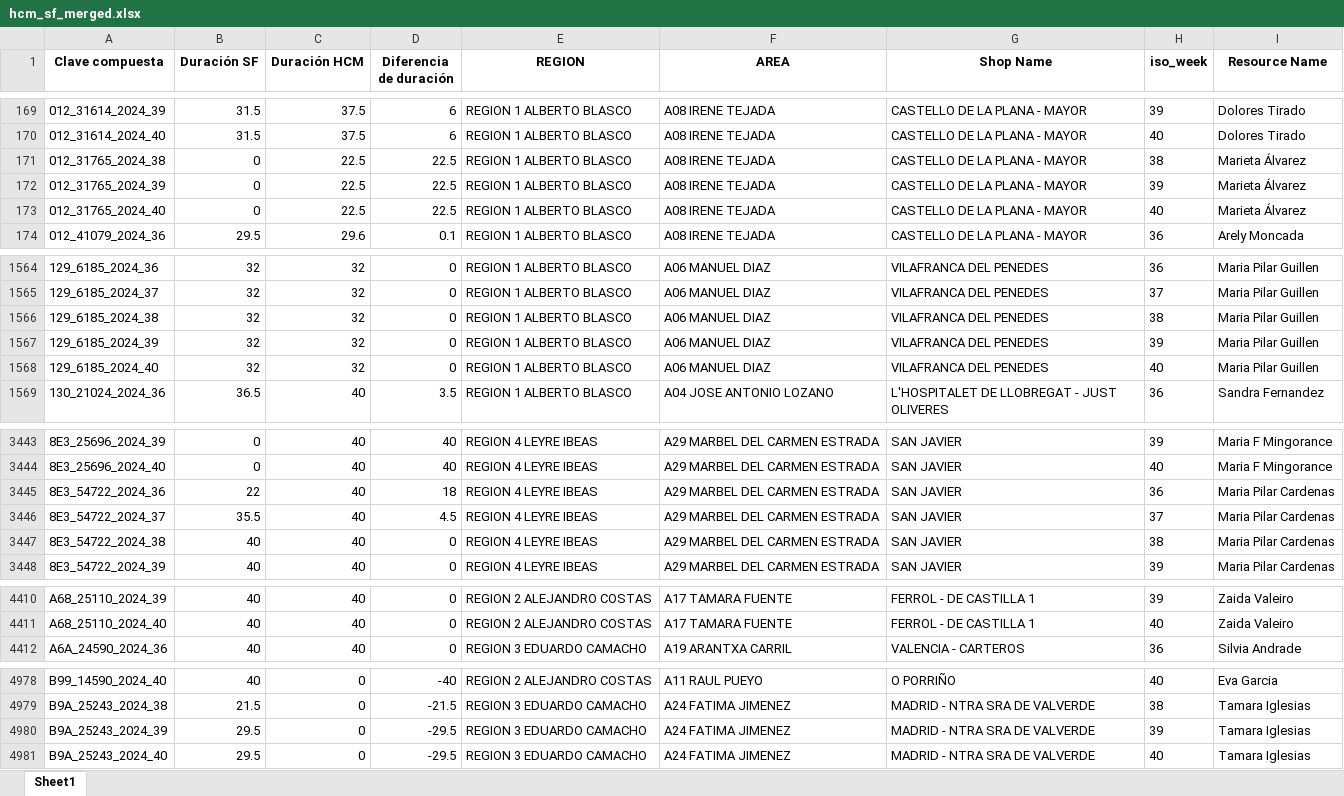
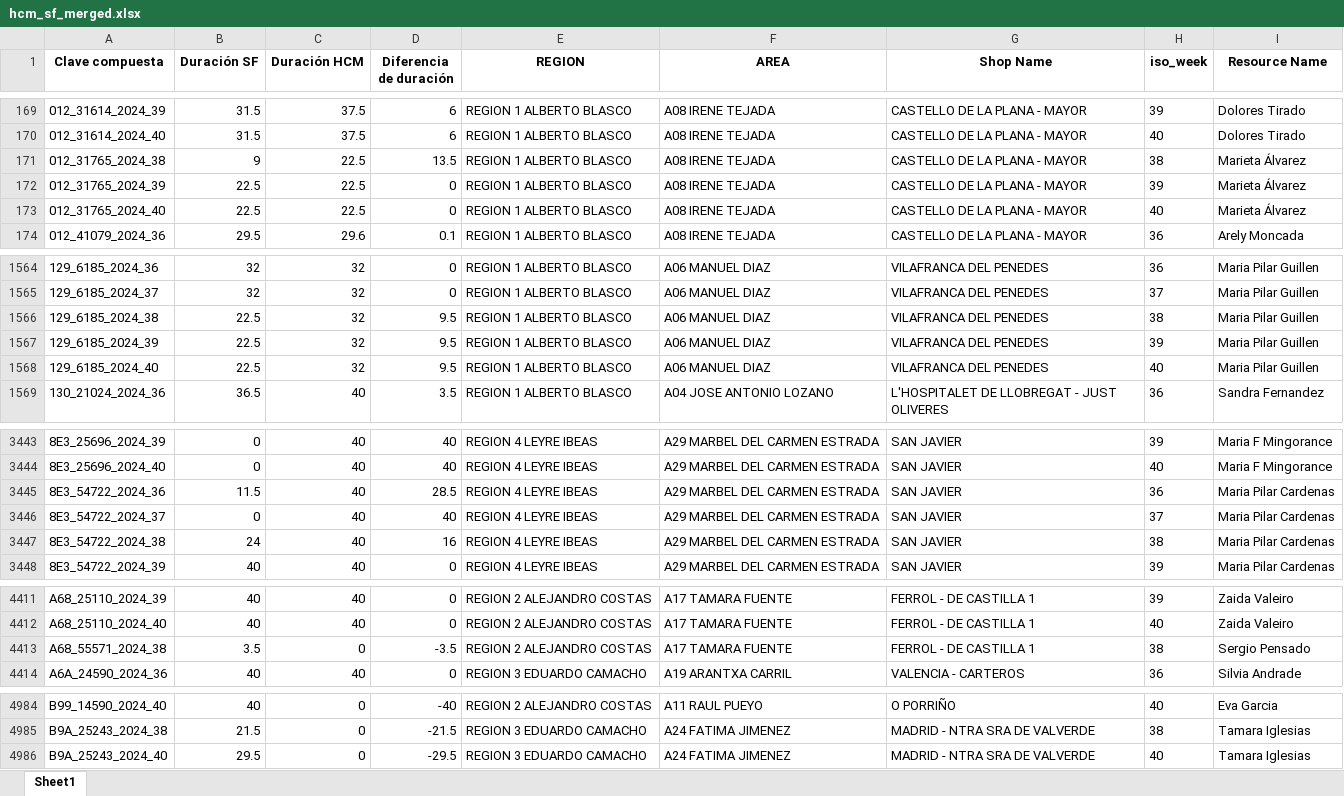
Before and after one commit to alisaleks/Agenda_App, an Excel workbook: hcm_sf_merged.xlsx, sheet Sheet1, drawn as a sheet; only a part is shown, gaps mark what is left out; values as stored, in another font and other column widths than the file's, no borders; removed rows and columns are numbered as before the commit, all else as after; the diff covers the shown part only; the diff names each change by its address in the sheet, - before the commit and + after, or states it on an @@ line.

```diff
--- a/hcm_sf_merged.xlsx (sheet Sheet1)
+++ b/hcm_sf_merged.xlsx (sheet Sheet1)
-B171 (Duración SF): 0
+B171 (Duración SF): 9
-D171 (Diferencia de duración): 22.5
+D171 (Diferencia de duración): 13.5
-B172:B173 (Duración SF): 0
+B172:B173 (Duración SF): 22.5
-D172:D173 (Diferencia de duración): 22.5
+D172:D173 (Diferencia de duración): 0
-B1566:B1568 (Duración SF): 32
+B1566:B1568 (Duración SF): 22.5
-D1566:D1568 (Diferencia de duración): 0
+D1566:D1568 (Diferencia de duración): 9.5
-B3445 (Duración SF): 22
+B3445 (Duración SF): 11.5
-D3445 (Diferencia de duración): 18
+D3445 (Diferencia de duración): 28.5
-B3446 (Duración SF): 35.5
+B3446 (Duración SF): 0
-D3446 (Diferencia de duración): 4.5
+D3446 (Diferencia de duración): 40
-B3447 (Duración SF): 40
+B3447 (Duración SF): 24
-D3447 (Diferencia de duración): 0
+D3447 (Diferencia de duración): 16
+row 4413: A68_55571_2024_38 | 3.5 | 0 | -3.5 | REGION 2 ALEJANDRO COSTAS | A17 TAMARA FUENTE | FERROL - DE CASTILLA 1 | 38 | Sergio Pensado
-row 4980: B9A_25243_2024_39 | 29.5 | 0 | -29.5 | REGION 3 EDUARDO CAMACHO | A24 FATIMA JIMENEZ | MADRID - NTRA SRA DE VALVERDE | 39 | Tamara Iglesias
```
Also changed, not shown: 6 added rows, 2 removed rows and 42 edited cells elsewhere in this sheet, 7 other files.
